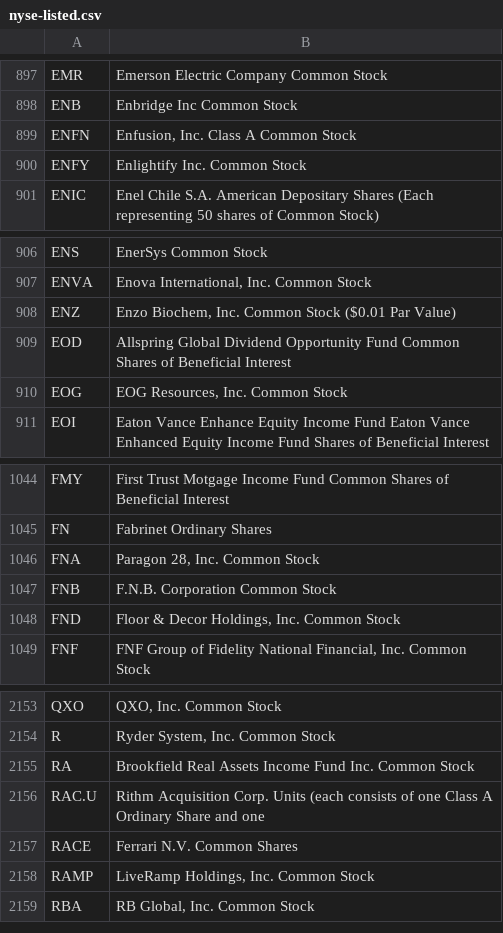
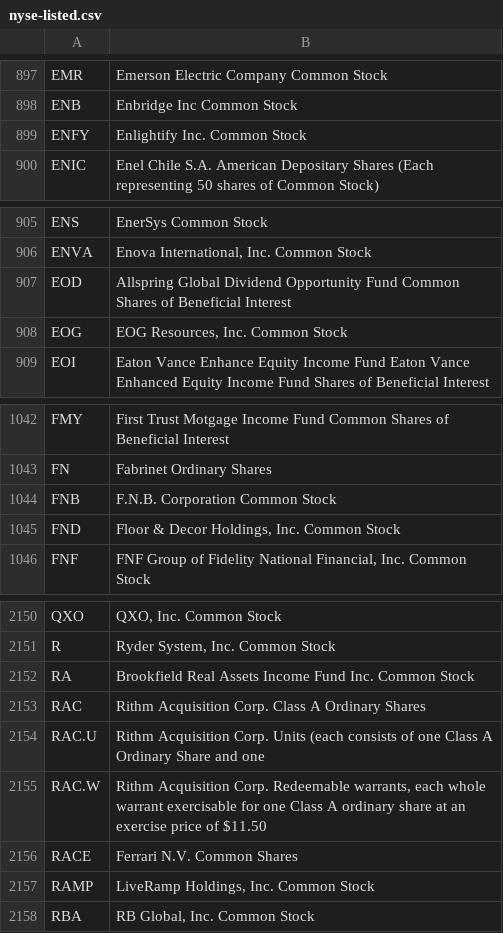
Before and after one commit to datasets/nyse-other-listings, a CSV file: data/nyse-listed.csv, drawn as a sheet; only a part is shown, gaps mark what is left out.

```diff
--- a/data/nyse-listed.csv
+++ b/data/nyse-listed.csv
@@ -898,3 +898,2 @@ EMR,Emerson Electric Company Common Stock
 ENB,Enbridge Inc Common Stock
-ENFN,"Enfusion, Inc. Class A Common Stock"
 ENFY,Enlightify Inc. Common Stock
@@ -907,3 +906,2 @@ ENS,EnerSys Common Stock
 ENVA,"Enova International, Inc. Common Stock"
-ENZ,"Enzo Biochem, Inc. Common Stock ($0.01 Par Value)"
 EOD,Allspring Global Dividend Opportunity Fund Common Shares of Beneficial Interest
@@ -1045,3 +1043,2 @@ FMY,First Trust Motgage Income Fund Common Shares of Beneficial Interest
 FN,Fabrinet Ordinary Shares
-FNA,"Paragon 28, Inc. Common Stock"
 FNB,F.N.B. Corporation Common Stock
@@ -2155,3 +2152,5 @@ R,"Ryder System, Inc. Common Stock"
 RA,Brookfield Real Assets Income Fund Inc. Common Stock
+RAC,Rithm Acquisition Corp. Class A Ordinary Shares
 RAC.U,Rithm Acquisition Corp. Units (each consists of one Class A Ordinary Share and one
+RAC.W,"Rithm Acquisition Corp. Redeemable warrants, each whole warrant exercisable for one Class A ordinary share at an exercise price of $11.50"
 RACE,Ferrari N.V. Common Shares
```
Also changed, not shown: data/other-listed.csv.
